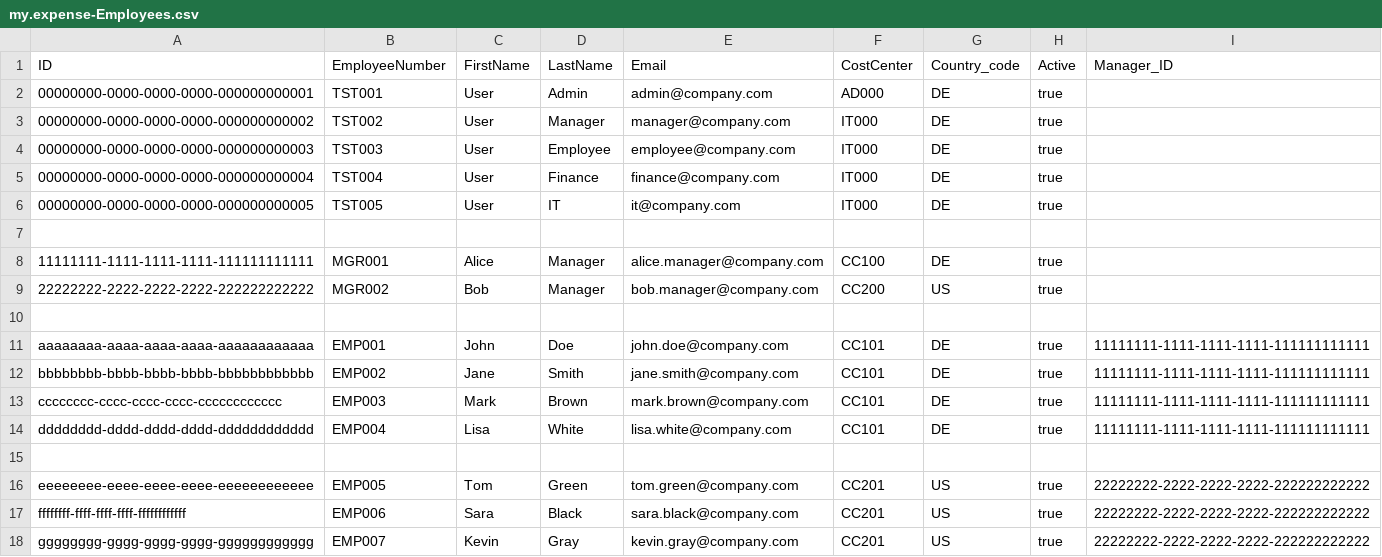
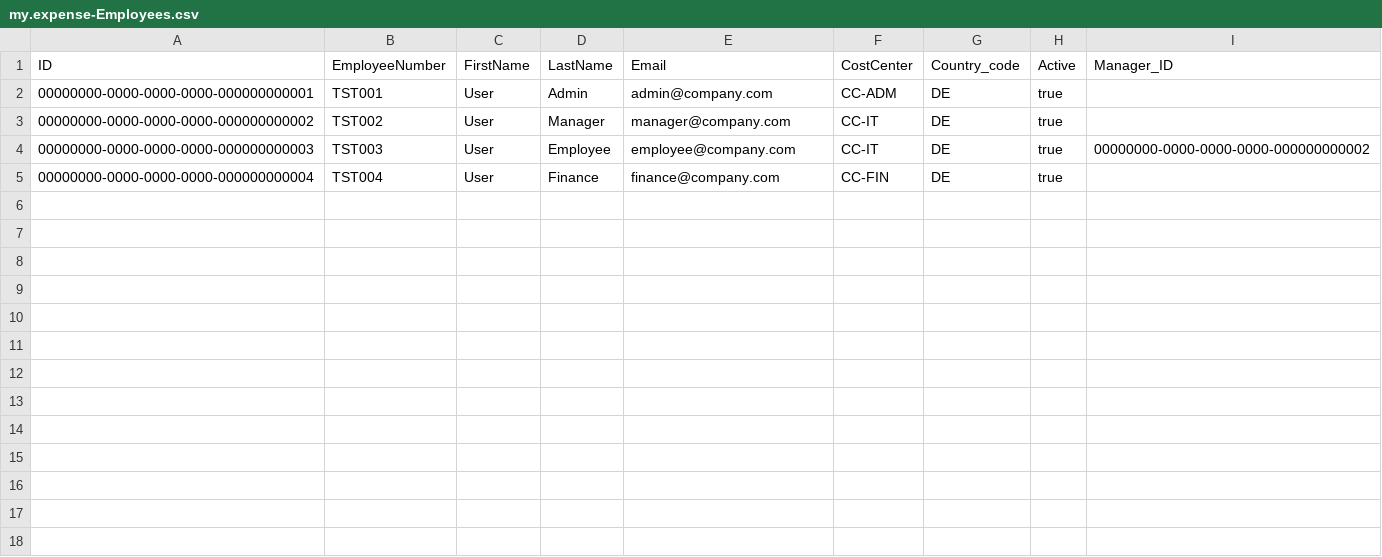
Before and after one commit to billaheagle/expense-request-cap, a CSV file: db/data/my.expense-Employees.csv, drawn as a sheet.

```diff
--- a/db/data/my.expense-Employees.csv
+++ b/db/data/my.expense-Employees.csv
@@ -1,18 +1,5 @@
 ID,EmployeeNumber,FirstName,LastName,Email,CostCenter,Country_code,Active,Manager_ID
-00000000-0000-0000-0000-000000000001,TST001,User,Admin,admin@company.com,AD000,DE,true,
-00000000-0000-0000-0000-000000000002,TST002,User,Manager,manager@company.com,IT000,DE,true,
-00000000-0000-0000-0000-000000000003,TST003,User,Employee,employee@company.com,IT000,DE,true,
-00000000-0000-0000-0000-000000000004,TST004,User,Finance,finance@company.com,IT000,DE,true,
-00000000-0000-0000-0000-000000000005,TST005,User,IT,it@company.com,IT000,DE,true,
-
-11111111-1111-1111-1111-111111111111,MGR001,Alice,Manager,alice.manager@company.com,CC100,DE,true,
-22222222-2222-2222-2222-222222222222,MGR002,Bob,Manager,bob.manager@company.com,CC200,US,true,
-
-aaaaaaaa-aaaa-aaaa-aaaa-aaaaaaaaaaaa,EMP001,John,Doe,john.doe@company.com,CC101,DE,true,11111111-1111-1111-1111-111111111111
-bbbbbbbb-bbbb-bbbb-bbbb-bbbbbbbbbbbb,EMP002,Jane,Smith,jane.smith@company.com,CC101,DE,true,11111111-1111-1111-1111-111111111111
-cccccccc-cccc-cccc-cccc-cccccccccccc,EMP003,Mark,Brown,mark.brown@company.com,CC101,DE,true,11111111-1111-1111-1111-111111111111
-dddddddd-dddd-dddd-dddd-dddddddddddd,EMP004,Lisa,White,lisa.white@company.com,CC101,DE,true,11111111-1111-1111-1111-111111111111
-
-eeeeeeee-eeee-eeee-eeee-eeeeeeeeeeee,EMP005,Tom,Green,tom.green@company.com,CC201,US,true,22222222-2222-2222-2222-222222222222
-ffffffff-ffff-ffff-ffff-ffffffffffff,EMP006,Sara,Black,sara.black@company.com,CC201,US,true,22222222-2222-2222-2222-222222222222
-gggggggg-gggg-gggg-gggg-gggggggggggg,EMP007,Kevin,Gray,kevin.gray@company.com,CC201,US,true,22222222-2222-2222-2222-222222222222
+00000000-0000-0000-0000-000000000001,TST001,User,Admin,admin@company.com,CC-ADM,DE,true,
+00000000-0000-0000-0000-000000000002,TST002,User,Manager,manager@company.com,CC-IT,DE,true,
+00000000-0000-0000-0000-000000000003,TST003,User,Employee,employee@company.com,CC-IT,DE,true,00000000-0000-0000-0000-000000000002
+00000000-0000-0000-0000-000000000004,TST004,User,Finance,finance@company.com,CC-FIN,DE,true,
```
Also changed, not shown: 8 other files.
